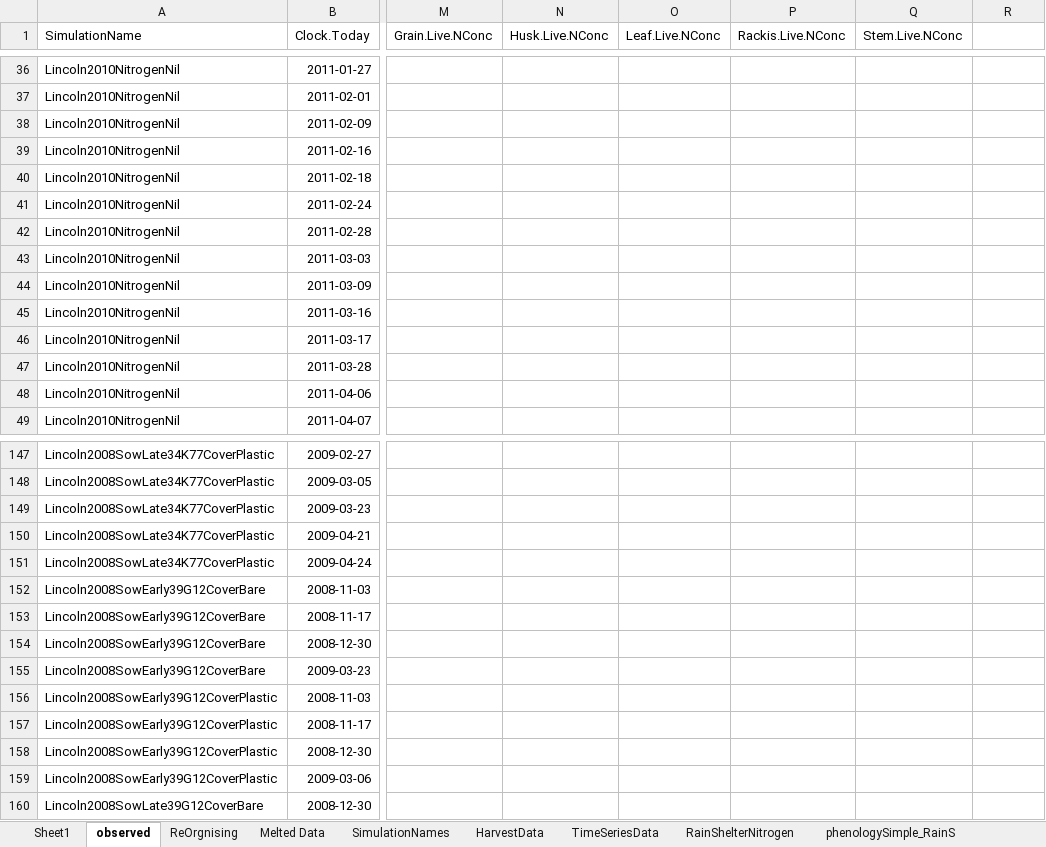
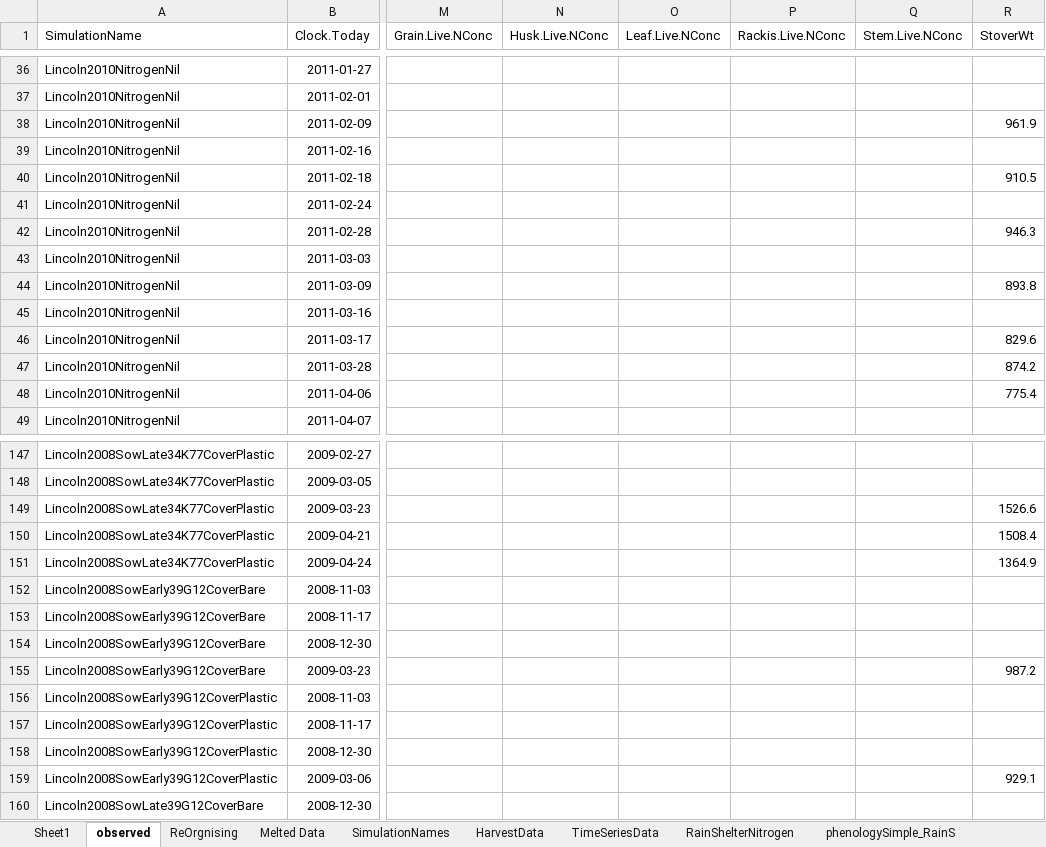
Before and after one commit to APSIMInitiative/ApsimX, an Excel workbook: Prototypes/Maize/Observations/obsDataMaize_DB.xlsx, sheet observed, drawn as a sheet; only a part is shown, gaps mark what is left out; values as stored, in another font and other column widths than the file's, no borders; the diff covers the shown part only; the diff names each change by its address in the sheet, - before the commit and + after, or states it on an @@ line.

```diff
--- a/Prototypes/Maize/Observations/obsDataMaize_DB.xlsx (sheet observed)
+++ b/Prototypes/Maize/Observations/obsDataMaize_DB.xlsx (sheet observed)
-R1: (empty)
+R1: StoverWt
-R38 (StoverWt): (empty)
+R38 (StoverWt): 961.9
-R40 (StoverWt): (empty)
+R40 (StoverWt): 910.5
-R42 (StoverWt): (empty)
+R42 (StoverWt): 946.3
-R44 (StoverWt): (empty)
+R44 (StoverWt): 893.8
-R46 (StoverWt): (empty)
+R46 (StoverWt): 829.6
-R47 (StoverWt): (empty)
+R47 (StoverWt): 874.2
-R48 (StoverWt): (empty)
+R48 (StoverWt): 775.4
-R149 (StoverWt): (empty)
+R149 (StoverWt): 1526.6
-R150 (StoverWt): (empty)
+R150 (StoverWt): 1508.4
-R151 (StoverWt): (empty)
+R151 (StoverWt): 1364.9
-R155 (StoverWt): (empty)
+R155 (StoverWt): 987.2
-R159 (StoverWt): (empty)
+R159 (StoverWt): 929.1
```
Also changed, not shown: 54 edited cells elsewhere in this sheet, sheet RainShelterNitrogen, formulas that keep their value, 2 other files.
